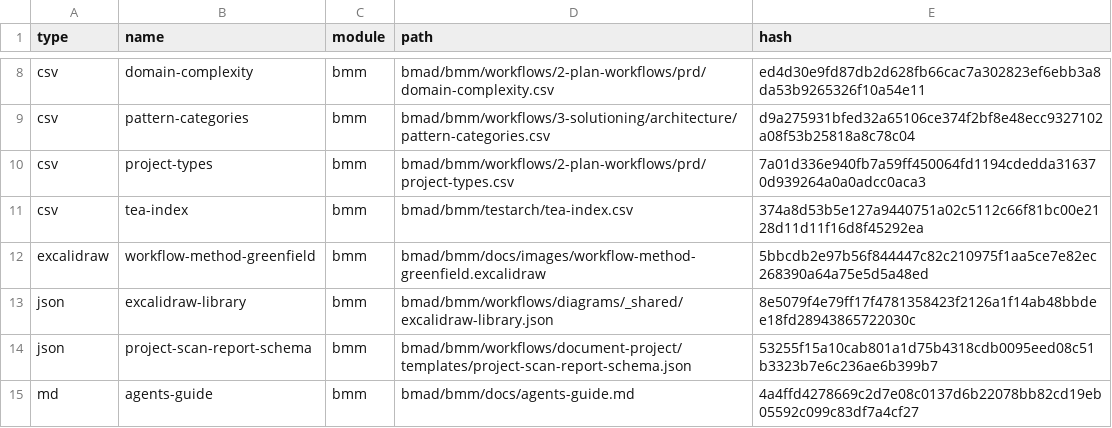
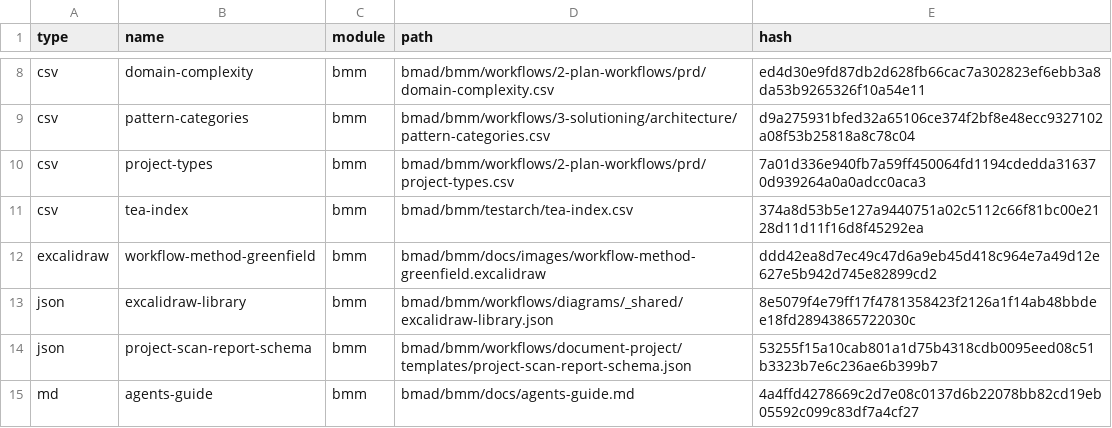
Before and after one commit to Alpharages/Dark-Software-Factory, a CSV file: .bmad/_cfg/files-manifest.csv, drawn as a sheet; only a part is shown, gaps mark what is left out; the diff covers the shown part only.

Commit message:
feat: initialize NestJS project with TypeScript strict mode

```diff
--- a/.bmad/_cfg/files-manifest.csv
+++ b/.bmad/_cfg/files-manifest.csv
@@ -11,3 +11,3 @@ type,name,module,path,hash
 "csv","tea-index","bmm","bmad/bmm/testarch/tea-index.csv","374a8d53b5e127a9440751a02c5112c66f81bc00e2128d11d11f16d8f45292ea"
-"excalidraw","workflow-method-greenfield","bmm","bmad/bmm/docs/images/workflow-method-greenfield.excalidraw","5bbcdb2e97b56f844447c82c210975f1aa5ce7e82ec268390a64a75e5d5a48ed"
+"excalidraw","workflow-method-greenfield","bmm","bmad/bmm/docs/images/workflow-method-greenfield.excalidraw","ddd42ea8d7ec49c47d6a9eb45d418c964e7a49d12e627e5b942d745e82899cd2"
 "json","excalidraw-library","bmm","bmad/bmm/workflows/diagrams/_shared/excalidraw-library.json","8e5079f4e79ff17f4781358423f2126a1f14ab48bbdee18fd28943865722030c"
```
Also changed, not shown: 2 removed rows and 17 edited cells elsewhere in this file, 48 other files.
